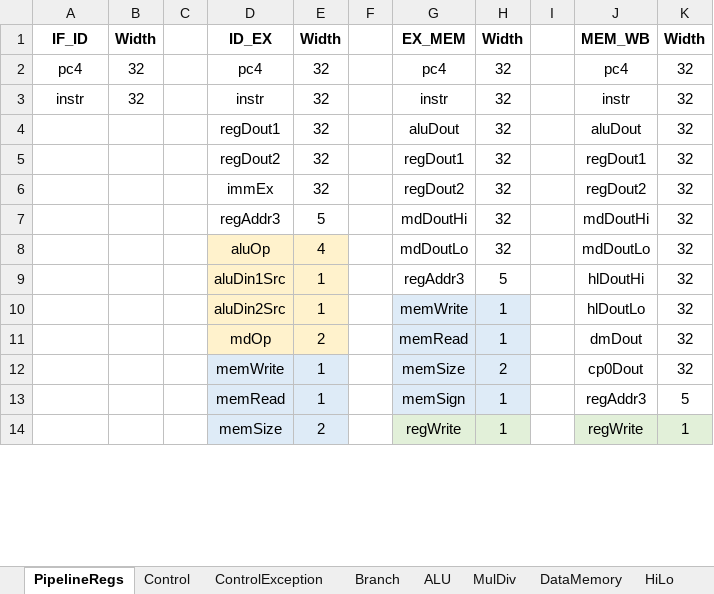
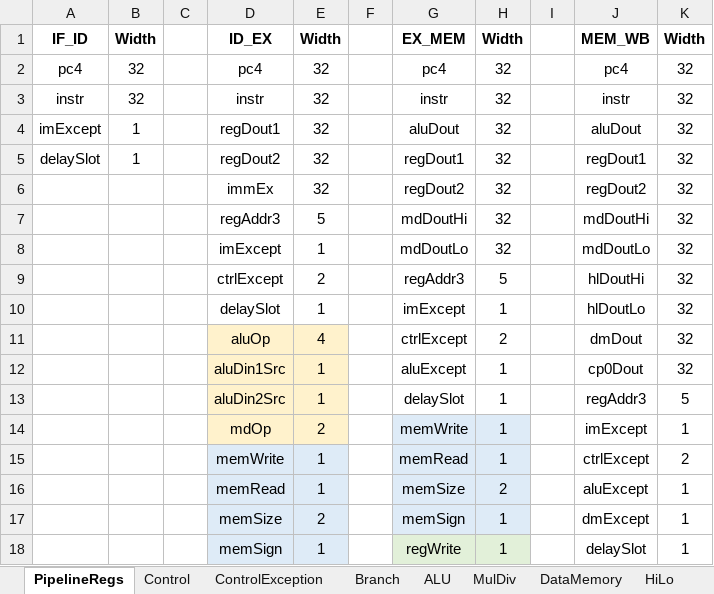
Before and after one commit to ClubieDong/MIPS-CPU, an Excel workbook: 真值表.xlsx, sheet PipelineRegs, drawn as a sheet; only a part is shown; values as stored, in another font and other column widths than the file's, no borders; removed rows and columns are numbered as before the commit, all else as after; the diff covers the shown part only; the diff names each change by its address in the sheet, - before the commit and + after, or states it on an @@ line.

```diff
--- a/真值表.xlsx (sheet PipelineRegs)
+++ b/真值表.xlsx (sheet PipelineRegs)
-A4: (empty)
+A4: imExcept
-B4:B5: (empty)
+B4:B5: 1
-A5: (empty)
+A5: delaySlot
-D8: aluOp
+D8: imExcept
-D8:E10 fill: #FFF2CC
+D8:E10 fill: none
-E8: 4
+E8: 1
-D9: aluDin1Src
+D9: ctrlExcept
-E9: 1
+E9: 2
-D10: aluDin2Src
+D10: delaySlot
-G10: memWrite
+G10: imExcept
-G10:H10 fill: #DEEBF7
+G10:H10 fill: none
-row 11:  |  |  | mdOp | 2 |  | memRead | 1 |  | dmDout | 32
+row 11:  |  |  | aluOp | 4 |  | ctrlExcept | 2 |  | dmDout | 32
-D12: memWrite
+D12: aluDin1Src
-D12:E13 fill: #DEEBF7
+D12:E13 fill: #FFF2CC
-G12: memSize
+G12: aluExcept
-G12:H13 fill: #DEEBF7
+G12:H13 fill: none
-H12: 2
+H12: 1
-D13: memRead
+D13: aluDin2Src
-G13: memSign
+G13: delaySlot
+row 14:  |  |  | mdOp | 2 |  | memWrite | 1 |  | imExcept | 1
+row 15:  |  |  | memWrite | 1 |  | memRead | 1 |  | ctrlExcept | 2
+row 16:  |  |  | memRead | 1 |  | memSize | 2 |  | aluExcept | 1
-G17: regWrite
+G17: memSign
-G17:H17 fill: #E2F0D9
+G17:H17 fill: #DEEBF7
-J17: regWrite
+J17: dmExcept
-J17:K17 fill: #E2F0D9
+J17:K17 fill: none
+row 18:  |  |  | memSign | 1 |  | regWrite | 1 |  | delaySlot | 1
```
Also changed, not shown: 6 added rows, 4 removed rows, 8 edited cells and cell formats elsewhere in this sheet, sheet Control, sheet DataMemory, sheet ALU, 15 other files.
